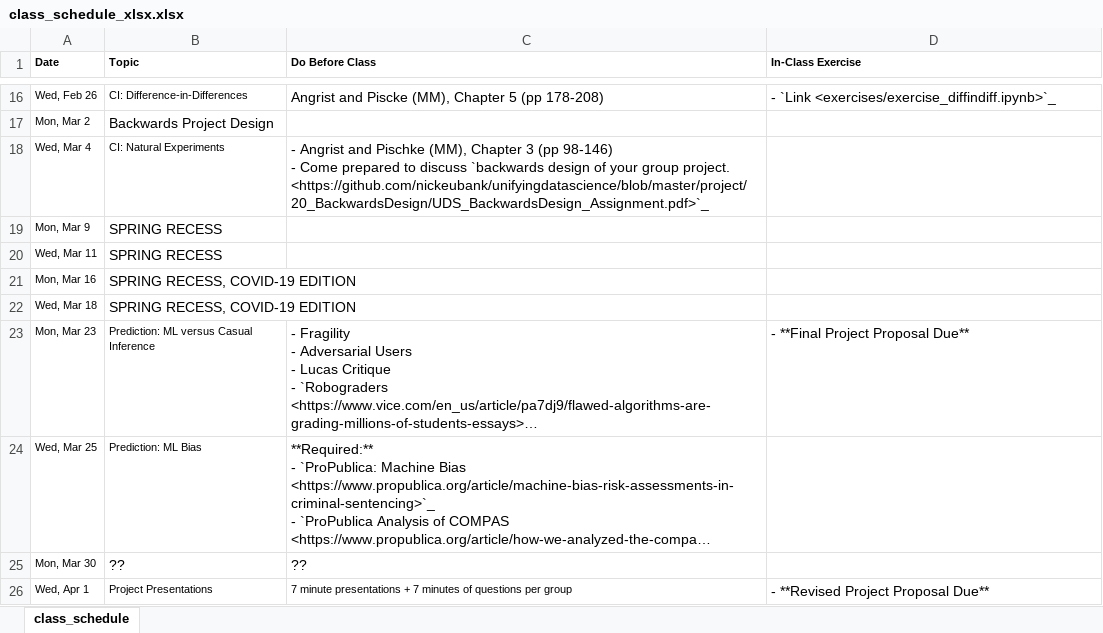
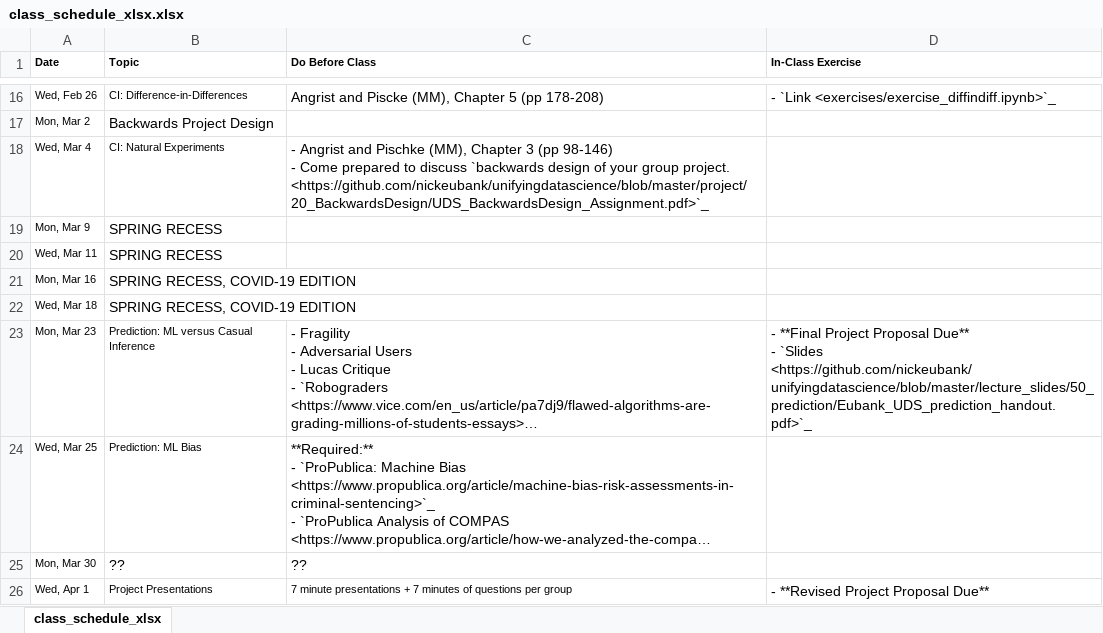
Before and after one commit to nickeubank/unifyingdatascience, an Excel workbook: source/class_schedule_xlsx.xlsx, sheet class_schedule_xlsx, drawn as a sheet; only a part is shown, gaps mark what is left out; long unchanged cells end in …; values as stored, in another font and other column widths than the file's, no borders; ↵ is a line break in a cell; the diff names each change by its address in the sheet, - before the commit and + after, or states it on an @@ line.

Commit message:
add slides

```diff
--- a/source/class_schedule_xlsx.xlsx (sheet class_schedule_xlsx)
+++ b/source/class_schedule_xlsx.xlsx (sheet class_schedule_xlsx)
-sheet tab: class_schedule
+sheet tab: class_schedule_xlsx
-D23 (In-Class Exercise): …Proposal Due**
+D23 (In-Class Exercise): …Proposal Due** ↵ - `Slides <https://github.com/nickeubank/unifyingdatascience/blob/master/lecture_slides/50_prediction/Eubank_UDS_prediction_handout.pdf>`_
```
Also changed, not shown: 6 other files.
